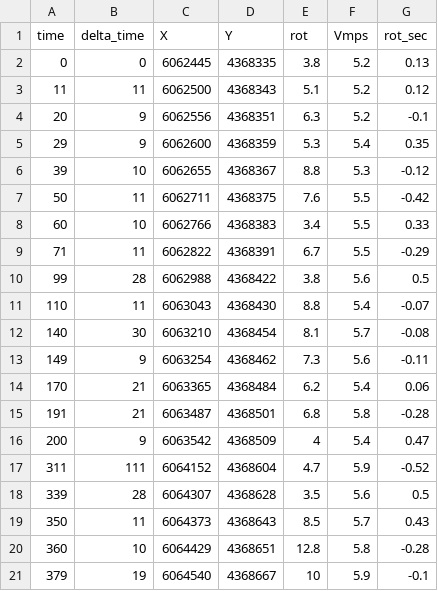
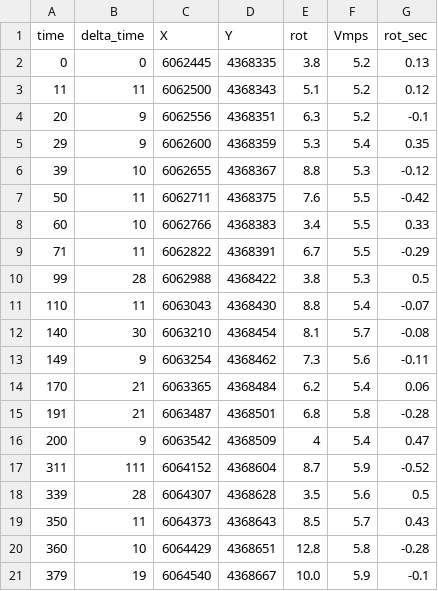
Before and after one commit to cnburger/AIS_KalmanFilter, a CSV file: polish_data.csv, drawn as a sheet.

```diff
--- a/polish_data.csv
+++ b/polish_data.csv
@@ -9,3 +9,3 @@
 71,11,6062822,4368391,6.7,5.5,-0.29
-99,28,6062988,4368422,3.8,5.6,0.5
+99,28,6062988,4368422,3.8,5.3,0.5
 110,11,6063043,4368430,8.8,5.4,-0.07
@@ -16,3 +16,3 @@
 200,9,6063542,4368509,4,5.4,0.47
-311,111,6064152,4368604,4.7,5.9,-0.52
+311,111,6064152,4368604,8.7,5.9,-0.52
 339,28,6064307,4368628,3.5,5.6,0.5
@@ -20,2 +20,2 @@
 360,10,6064429,4368651,12.8,5.8,-0.28
-379,19,6064540,4368667,10,5.9,-0.1
+379,19,6064540,4368667,10.0,5.9,-0.1
```
Also changed, not shown: 1 other file.
